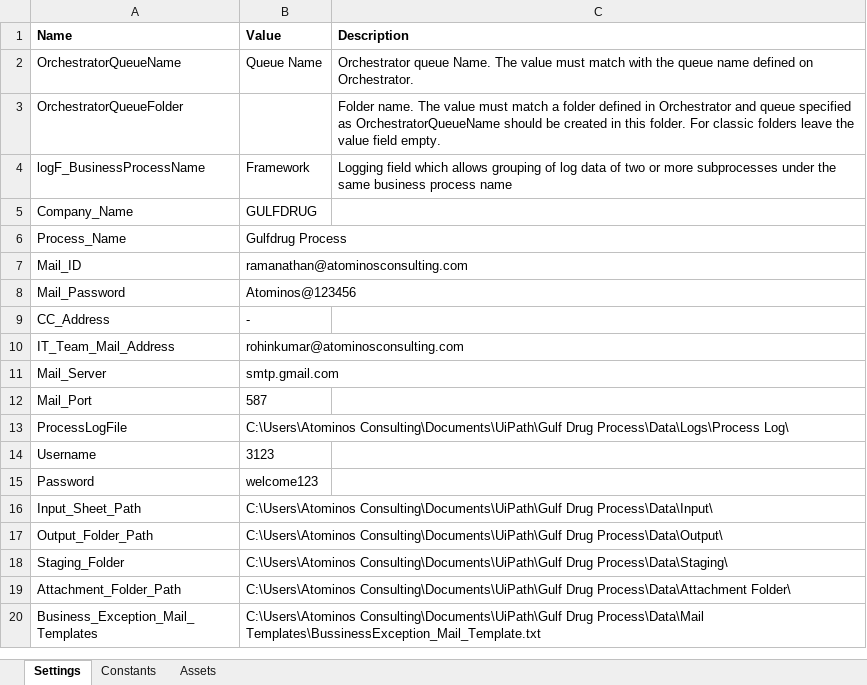
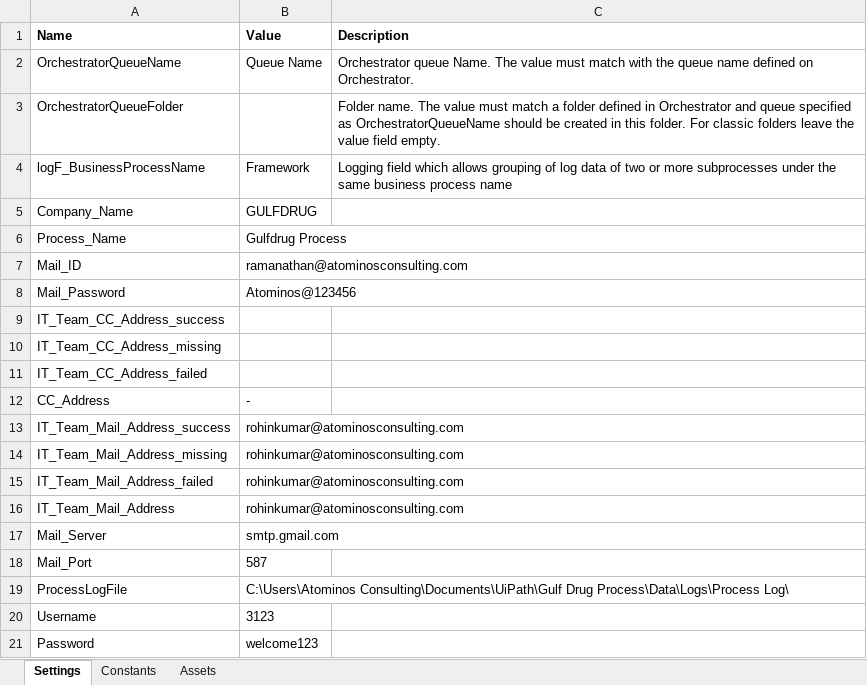
Before and after one commit to Rohinkumar-RPA/Gulf_Drug, an Excel workbook: Data/Config.xlsx, sheet Settings, drawn as a sheet; only a part is shown; the shorter side is filled out with more unchanged rows; values as stored, in another font and other column widths than the file's, no borders; the diff names each change by its address in the sheet, - before the commit and + after, or states it on an @@ line.

```diff
--- a/Data/Config.xlsx (sheet Settings)
+++ b/Data/Config.xlsx (sheet Settings)
+row 9: IT_Team_CC_Address_success
+row 10: IT_Team_CC_Address_missing
+row 11: IT_Team_CC_Address_failed
+row 13: IT_Team_Mail_Address_success | rohinkumar@atominosconsulting.com
+row 14: IT_Team_Mail_Address_missing | rohinkumar@atominosconsulting.com
+row 15: IT_Team_Mail_Address_failed | rohinkumar@atominosconsulting.com
```
Also changed, not shown: 3 other files.
